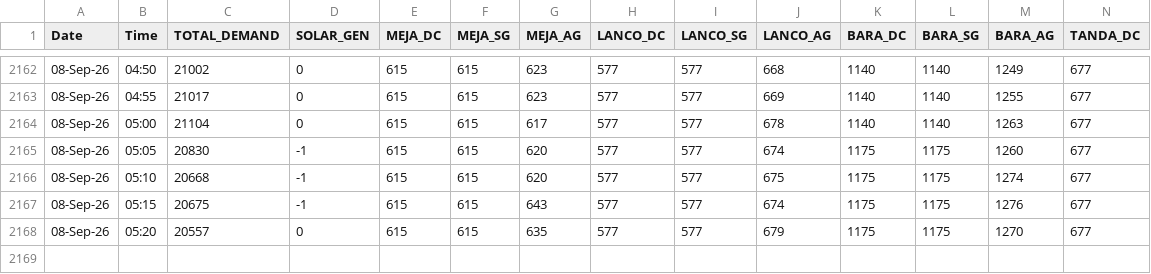
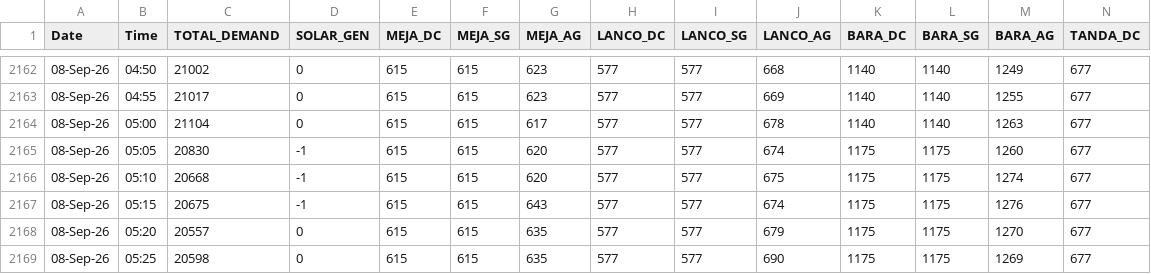
Before and after one commit to RPSCL/upsldc, a CSV file: upsldc_hourly_data.csv, drawn as a sheet; only a part is shown, gaps mark what is left out; rows hold the shown columns only; the diff names each change by its address in the sheet, - before the commit and + after, or states it on an @@ line.

Commit message:
Force update UPSLDC data 2026-09-08 05:25

```diff
--- a/upsldc_hourly_data.csv
+++ b/upsldc_hourly_data.csv
+row 2169: 08-Sep-26 | 05:25 | 20598 | 0 | 615 | 615 | 635 | 577 | 577 | 690 | 1175 | 1175 | 1269 | 677
```
